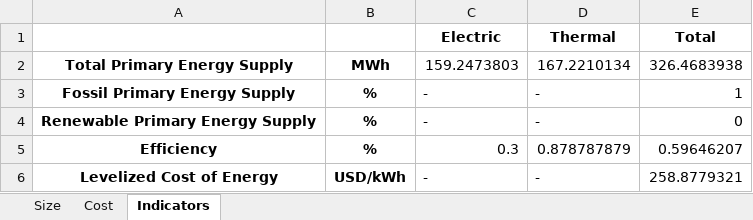
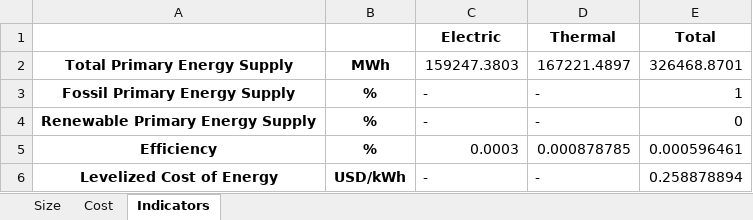
Before and after one commit to Stevogallo/MicroGridsPy-MultiEnergy_Paper, an Excel workbook: Scenarios/a_Traditional-Energy-System/Results/EnergySystemSize.xlsx, sheet Indicators, drawn as a sheet; values as stored, in another font and other column widths than the file's, no borders; the diff names each change by its address in the sheet, - before the commit and + after, or states it on an @@ line.

```diff
--- a/Scenarios/a_Traditional-Energy-System/Results/EnergySystemSize.xlsx (sheet Indicators)
+++ b/Scenarios/a_Traditional-Energy-System/Results/EnergySystemSize.xlsx (sheet Indicators)
-C2 (Electric): 159.2473803
+C2 (Electric): 159247.3803
-D2 (Thermal): 167.2210134
+D2 (Thermal): 167221.4897
-E2 (Total): 326.4683938
+E2 (Total): 326468.8701
-C5 (Electric): 0.3
+C5 (Electric): 0.0003
-D5 (Thermal): 0.878787879
+D5 (Thermal): 0.000878785
-E5 (Total): 0.59646207
+E5 (Total): 0.000596461
-E6 (Total): 258.8779321
+E6 (Total): 0.258878894
```
Also changed, not shown: sheet Cost, sheet Size, Scenarios/b_Conventional-MicroGrid/Results/EnergySystemSize.xlsx, 22 other files.
